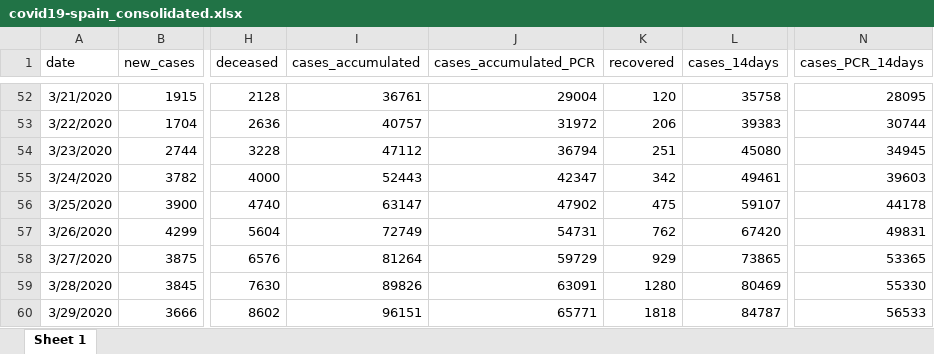
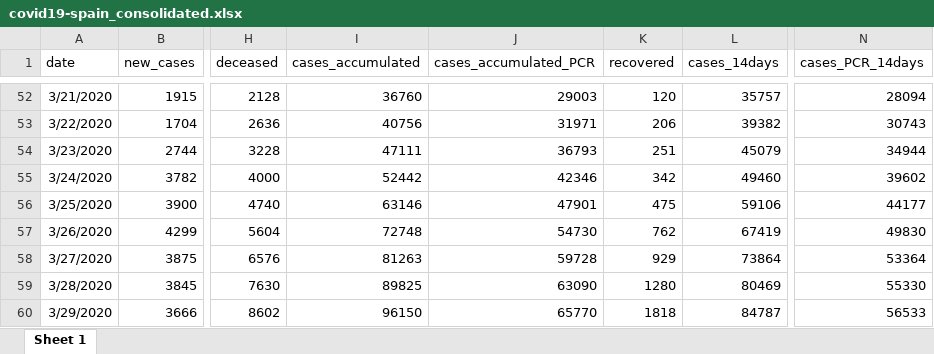
Before and after one commit to montera34/escovid19data, an Excel workbook: data/output/covid19-spain_consolidated.xlsx, sheet Sheet 1, drawn as a sheet; only a part is shown, gaps mark what is left out; values as stored, in another font and other column widths than the file's, no borders; the diff covers the shown part only; the diff names each change by its address in the sheet, - before the commit and + after, or states it on an @@ line.

```diff
--- a/data/output/covid19-spain_consolidated.xlsx (sheet Sheet 1)
+++ b/data/output/covid19-spain_consolidated.xlsx (sheet Sheet 1)
-I52 (cases_accumulated): 36761
+I52 (cases_accumulated): 36760
-J52 (cases_accumulated_PCR): 29004
+J52 (cases_accumulated_PCR): 29003
-L52 (cases_14days): 35758
+L52 (cases_14days): 35757
-N52 (cases_PCR_14days): 28095
+N52 (cases_PCR_14days): 28094
-I53 (cases_accumulated): 40757
+I53 (cases_accumulated): 40756
-J53 (cases_accumulated_PCR): 31972
+J53 (cases_accumulated_PCR): 31971
-L53 (cases_14days): 39383
+L53 (cases_14days): 39382
-N53 (cases_PCR_14days): 30744
+N53 (cases_PCR_14days): 30743
-I54 (cases_accumulated): 47112
+I54 (cases_accumulated): 47111
-J54 (cases_accumulated_PCR): 36794
+J54 (cases_accumulated_PCR): 36793
-L54 (cases_14days): 45080
+L54 (cases_14days): 45079
-N54 (cases_PCR_14days): 34945
+N54 (cases_PCR_14days): 34944
-I55 (cases_accumulated): 52443
+I55 (cases_accumulated): 52442
-J55 (cases_accumulated_PCR): 42347
+J55 (cases_accumulated_PCR): 42346
-L55 (cases_14days): 49461
+L55 (cases_14days): 49460
-N55 (cases_PCR_14days): 39603
+N55 (cases_PCR_14days): 39602
-I56 (cases_accumulated): 63147
+I56 (cases_accumulated): 63146
-J56 (cases_accumulated_PCR): 47902
+J56 (cases_accumulated_PCR): 47901
-L56 (cases_14days): 59107
+L56 (cases_14days): 59106
-N56 (cases_PCR_14days): 44178
+N56 (cases_PCR_14days): 44177
-I57 (cases_accumulated): 72749
+I57 (cases_accumulated): 72748
-J57 (cases_accumulated_PCR): 54731
+J57 (cases_accumulated_PCR): 54730
-L57 (cases_14days): 67420
+L57 (cases_14days): 67419
-N57 (cases_PCR_14days): 49831
+N57 (cases_PCR_14days): 49830
-I58 (cases_accumulated): 81264
+I58 (cases_accumulated): 81263
-J58 (cases_accumulated_PCR): 59729
+J58 (cases_accumulated_PCR): 59728
-L58 (cases_14days): 73865
+L58 (cases_14days): 73864
-N58 (cases_PCR_14days): 53365
+N58 (cases_PCR_14days): 53364
-I59 (cases_accumulated): 89826
+I59 (cases_accumulated): 89825
-J59 (cases_accumulated_PCR): 63091
+J59 (cases_accumulated_PCR): 63090
-I60 (cases_accumulated): 96151
+I60 (cases_accumulated): 96150
-J60 (cases_accumulated_PCR): 65771
+J60 (cases_accumulated_PCR): 65770
```
Also changed, not shown: 1 added row and 1864 edited cells elsewhere in this sheet, data/output/covid19-ccaa-spain_consolidated.xlsx, 7 other files.
